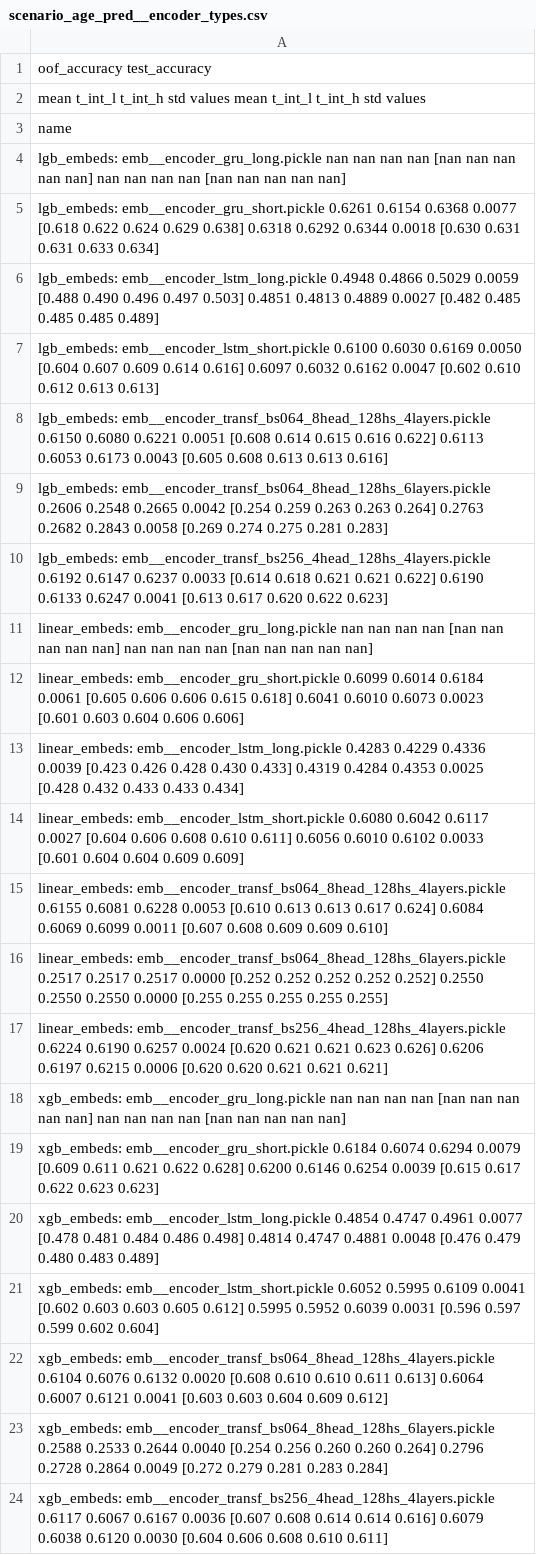
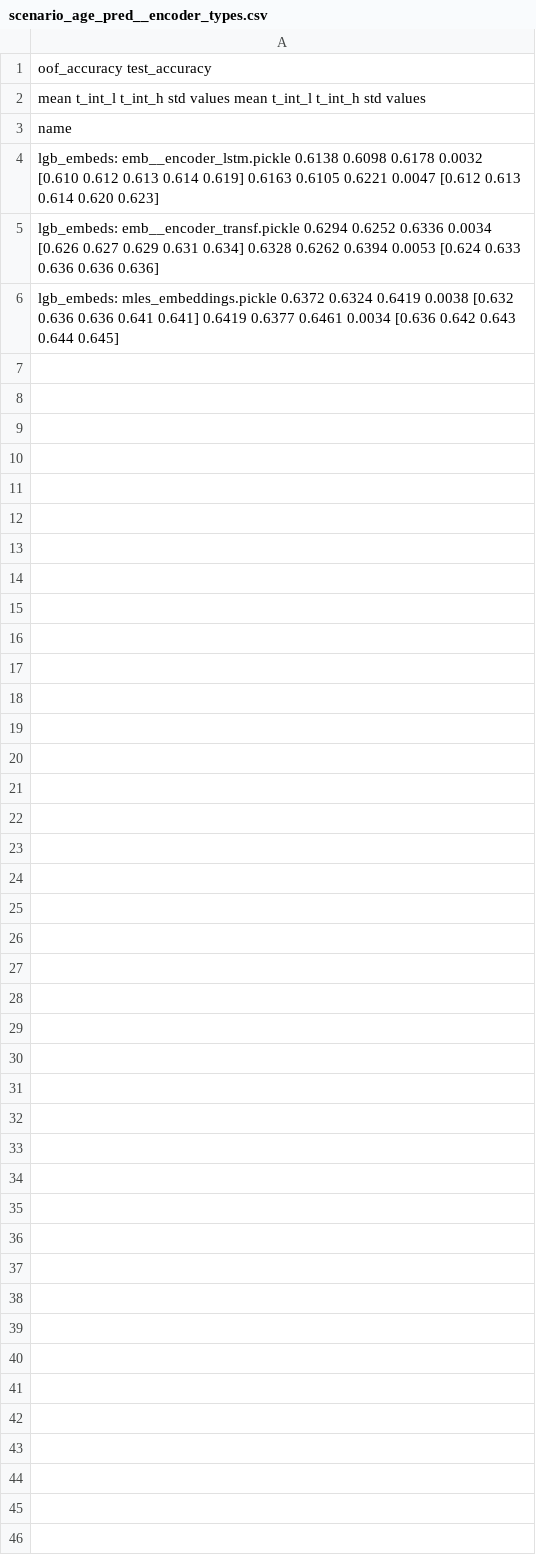
Before and after one commit to kglnsk/pytorch-lifestream, a CSV file: experiments/scenario_age_pred/results/scenario_age_pred__encoder_types.csv, drawn as a sheet; the diff names each change by its address in the sheet, - before the commit and + after, or states it on an @@ line.

Commit message:
age_pred__encoder_types.csv

```diff
--- a/experiments/scenario_age_pred/results/scenario_age_pred__encoder_types.csv
+++ b/experiments/scenario_age_pred/results/scenario_age_pred__encoder_types.csv
-A4: lgb_embeds: emb__encoder_gru_long.pickle nan nan nan nan [nan nan nan nan nan] nan nan nan nan [nan nan nan nan nan]
+A4: lgb_embeds: emb__encoder_lstm.pickle 0.6138 0.6098 0.6178 0.0032 [0.610 0.612 0.613 0.614 0.619] 0.6163 0.6105 0.6221 0.0047 [0.612 0.613 0.614 0.620 0.623]
-A5: lgb_embeds: emb__encoder_gru_short.pickle 0.6261 0.6154 0.6368 0.0077 [0.618 0.622 0.624 0.629 0.638] 0.6318 0.6292 0.6344 0.0018 [0.630 0.631 0.631 0.633 0.634]
+A5: lgb_embeds: emb__encoder_transf.pickle 0.6294 0.6252 0.6336 0.0034 [0.626 0.627 0.629 0.631 0.634] 0.6328 0.6262 0.6394 0.0053 [0.624 0.633 0.636 0.636 0.636]
-A6: lgb_embeds: emb__encoder_lstm_long.pickle 0.4948 0.4866 0.5029 0.0059 [0.488 0.490 0.496 0.497 0.503] 0.4851 0.4813 0.4889 0.0027 [0.482 0.485 0.485 0.485 0.489]
+A6: lgb_embeds: mles_embeddings.pickle 0.6372 0.6324 0.6419 0.0038 [0.632 0.636 0.636 0.641 0.641] 0.6419 0.6377 0.6461 0.0034 [0.636 0.642 0.643 0.644 0.645]
-row 7: lgb_embeds: emb__encoder_lstm_short.pickle 0.6100 0.6030 0.6169 0.0050 [0.604 0.607 0.609 0.614 0.616] 0.6097 0.6032 0.6162 0.0047 [0.602 0.610 0.612 0.613 0.613]
-row 8: lgb_embeds: emb__encoder_transf_bs064_8head_128hs_4layers.pickle 0.6150 0.6080 0.6221 0.0051 [0.608 0.614 0.615 0.616 0.622] 0.6113 0.6053 0.6173 0.0043 [0.605 0.608 0.613 0.613 0.616]
-row 9: lgb_embeds: emb__encoder_transf_bs064_8head_128hs_6layers.pickle 0.2606 0.2548 0.2665 0.0042 [0.254 0.259 0.263 0.263 0.264] 0.2763 0.2682 0.2843 0.0058 [0.269 0.274 0.275 0.281 0.283]
-row 10: lgb_embeds: emb__encoder_transf_bs256_4head_128hs_4layers.pickle 0.6192 0.6147 0.6237 0.0033 [0.614 0.618 0.621 0.621 0.622] 0.6190 0.6133 0.6247 0.0041 [0.613 0.617 0.620 0.622 0.623]
-row 11: linear_embeds: emb__encoder_gru_long.pickle nan nan nan nan [nan nan nan nan nan] nan nan nan nan [nan nan nan nan nan]
-row 12: linear_embeds: emb__encoder_gru_short.pickle 0.6099 0.6014 0.6184 0.0061 [0.605 0.606 0.606 0.615 0.618] 0.6041 0.6010 0.6073 0.0023 [0.601 0.603 0.604 0.606 0.606]
-row 13: linear_embeds: emb__encoder_lstm_long.pickle 0.4283 0.4229 0.4336 0.0039 [0.423 0.426 0.428 0.430 0.433] 0.4319 0.4284 0.4353 0.0025 [0.428 0.432 0.433 0.433 0.434]
-row 14: linear_embeds: emb__encoder_lstm_short.pickle 0.6080 0.6042 0.6117 0.0027 [0.604 0.606 0.608 0.610 0.611] 0.6056 0.6010 0.6102 0.0033 [0.601 0.604 0.604 0.609 0.609]
-row 15: linear_embeds: emb__encoder_transf_bs064_8head_128hs_4layers.pickle 0.6155 0.6081 0.6228 0.0053 [0.610 0.613 0.613 0.617 0.624] 0.6084 0.6069 0.6099 0.0011 [0.607 0.608 0.609 0.609 0.610]
-row 16: linear_embeds: emb__encoder_transf_bs064_8head_128hs_6layers.pickle 0.2517 0.2517 0.2517 0.0000 [0.252 0.252 0.252 0.252 0.252] 0.2550 0.2550 0.2550 0.0000 [0.255 0.255 0.255 0.255 0.255]
-row 17: linear_embeds: emb__encoder_transf_bs256_4head_128hs_4layers.pickle 0.6224 0.6190 0.6257 0.0024 [0.620 0.621 0.621 0.623 0.626] 0.6206 0.6197 0.6215 0.0006 [0.620 0.620 0.621 0.621 0.621]
-row 18: xgb_embeds: emb__encoder_gru_long.pickle nan nan nan nan [nan nan nan nan nan] nan nan nan nan [nan nan nan nan nan]
-row 19: xgb_embeds: emb__encoder_gru_short.pickle 0.6184 0.6074 0.6294 0.0079 [0.609 0.611 0.621 0.622 0.628] 0.6200 0.6146 0.6254 0.0039 [0.615 0.617 0.622 0.623 0.623]
-row 20: xgb_embeds: emb__encoder_lstm_long.pickle 0.4854 0.4747 0.4961 0.0077 [0.478 0.481 0.484 0.486 0.498] 0.4814 0.4747 0.4881 0.0048 [0.476 0.479 0.480 0.483 0.489]
-row 21: xgb_embeds: emb__encoder_lstm_short.pickle 0.6052 0.5995 0.6109 0.0041 [0.602 0.603 0.603 0.605 0.612] 0.5995 0.5952 0.6039 0.0031 [0.596 0.597 0.599 0.602 0.604]
-row 22: xgb_embeds: emb__encoder_transf_bs064_8head_128hs_4layers.pickle 0.6104 0.6076 0.6132 0.0020 [0.608 0.610 0.610 0.611 0.613] 0.6064 0.6007 0.6121 0.0041 [0.603 0.603 0.604 0.609 0.612]
-row 23: xgb_embeds: emb__encoder_transf_bs064_8head_128hs_6layers.pickle 0.2588 0.2533 0.2644 0.0040 [0.254 0.256 0.260 0.260 0.264] 0.2796 0.2728 0.2864 0.0049 [0.272 0.279 0.281 0.283 0.284]
-row 24: xgb_embeds: emb__encoder_transf_bs256_4head_128hs_4layers.pickle 0.6117 0.6067 0.6167 0.0036 [0.607 0.608 0.614 0.614 0.616] 0.6079 0.6038 0.6120 0.0030 [0.604 0.606 0.608 0.610 0.611]
```
Also changed, not shown: 1 other file.
